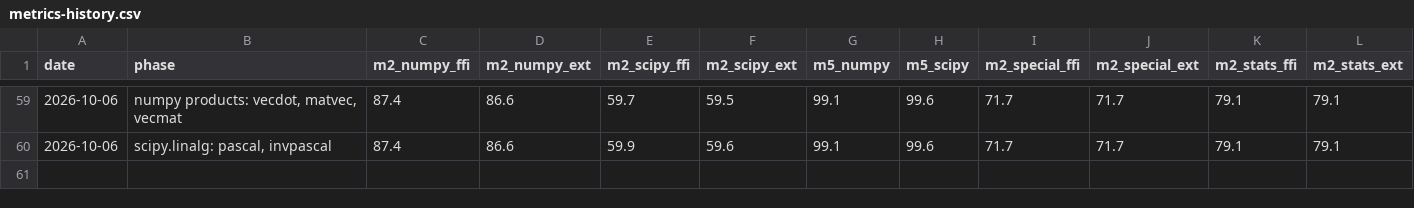
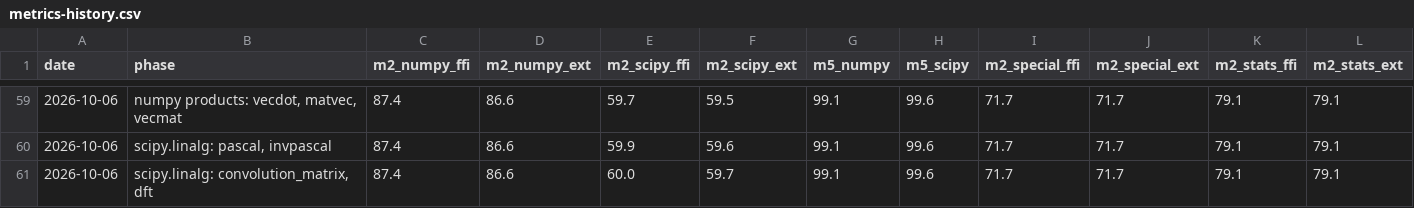
Before and after one commit to DMJ-CV-91913/tessero, a CSV file: .work/metrics-history.csv, drawn as a sheet; only a part is shown, gaps mark what is left out; the diff names each change by its address in the sheet, - before the commit and + after, or states it on an @@ line.

```diff
--- a/.work/metrics-history.csv
+++ b/.work/metrics-history.csv
+row 61: 2026-10-06 | scipy.linalg: convolution_matrix, dft | 87.4 | 86.6 | 60.0 | 59.7 | 99.1 | 99.6 | 71.7 | 71.7 | 79.1 | 79.1
```
Also changed, not shown: 13 other files.
